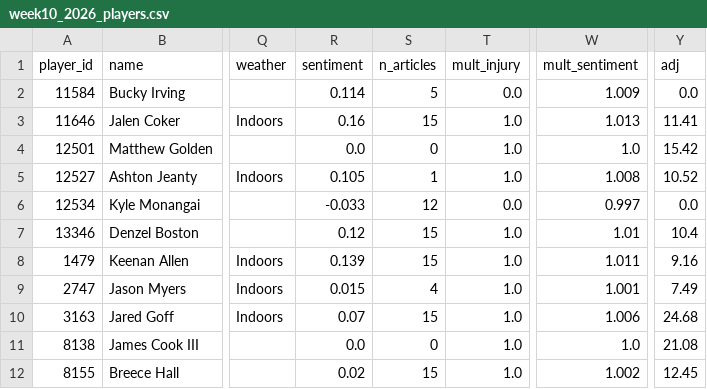
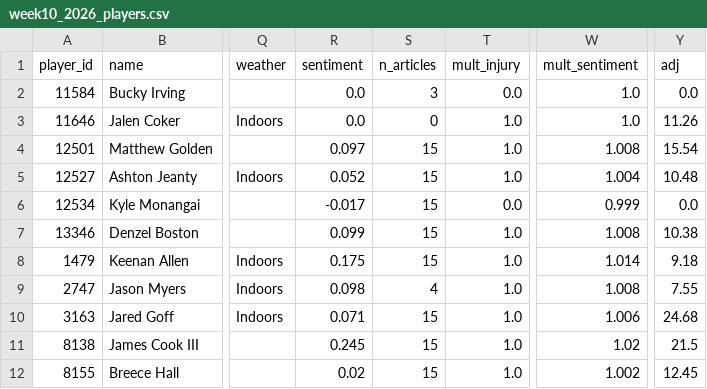
Before and after one commit to brendanabraham23/fantasy_football_agent, a CSV file: reports/week10_2026_players.csv, drawn as a sheet; only a part is shown, gaps mark what is left out; the diff covers the shown part only; the diff names each change by its address in the sheet, - before the commit and + after, or states it on an @@ line.

```diff
--- a/reports/week10_2026_players.csv
+++ b/reports/week10_2026_players.csv
-R2 (sentiment): 0.114
+R2 (sentiment): 0.0
-S2 (n_articles): 5
+S2 (n_articles): 3
-W2 (mult_sentiment): 1.009
+W2 (mult_sentiment): 1.0
-R3 (sentiment): 0.16
+R3 (sentiment): 0.0
-S3 (n_articles): 15
+S3 (n_articles): 0
-W3 (mult_sentiment): 1.013
+W3 (mult_sentiment): 1.0
-Y3 (adj): 11.41
+Y3 (adj): 11.26
-R4 (sentiment): 0.0
+R4 (sentiment): 0.097
-S4 (n_articles): 0
+S4 (n_articles): 15
-W4 (mult_sentiment): 1.0
+W4 (mult_sentiment): 1.008
-Y4 (adj): 15.42
+Y4 (adj): 15.54
-R5 (sentiment): 0.105
+R5 (sentiment): 0.052
-S5 (n_articles): 1
+S5 (n_articles): 15
-W5 (mult_sentiment): 1.008
+W5 (mult_sentiment): 1.004
-Y5 (adj): 10.52
+Y5 (adj): 10.48
-R6 (sentiment): -0.033
+R6 (sentiment): -0.017
-S6 (n_articles): 12
+S6 (n_articles): 15
-W6 (mult_sentiment): 0.997
+W6 (mult_sentiment): 0.999
-R7 (sentiment): 0.12
+R7 (sentiment): 0.099
-W7 (mult_sentiment): 1.01
+W7 (mult_sentiment): 1.008
-Y7 (adj): 10.4
+Y7 (adj): 10.38
-R8 (sentiment): 0.139
+R8 (sentiment): 0.175
-W8 (mult_sentiment): 1.011
+W8 (mult_sentiment): 1.014
-Y8 (adj): 9.16
+Y8 (adj): 9.18
-R9 (sentiment): 0.015
+R9 (sentiment): 0.098
-W9 (mult_sentiment): 1.001
+W9 (mult_sentiment): 1.008
-Y9 (adj): 7.49
+Y9 (adj): 7.55
-R10 (sentiment): 0.07
+R10 (sentiment): 0.071
-R11 (sentiment): 0.0
+R11 (sentiment): 0.245
-S11 (n_articles): 0
+S11 (n_articles): 15
-W11 (mult_sentiment): 1.0
+W11 (mult_sentiment): 1.02
-Y11 (adj): 21.08
+Y11 (adj): 21.5
```
Also changed, not shown: 2 added rows, 2 removed rows and 30 edited cells elsewhere in this file, 7 other files.
